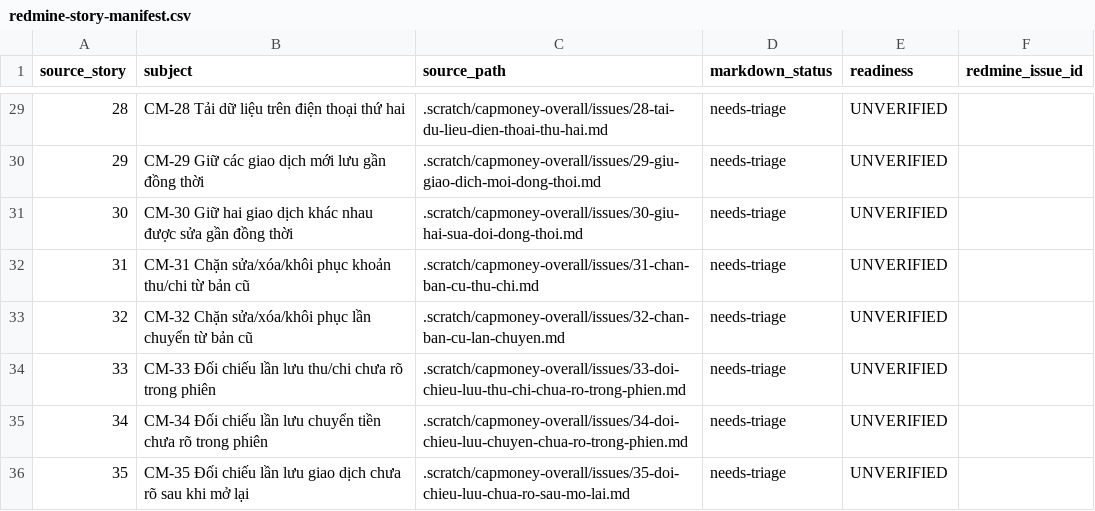
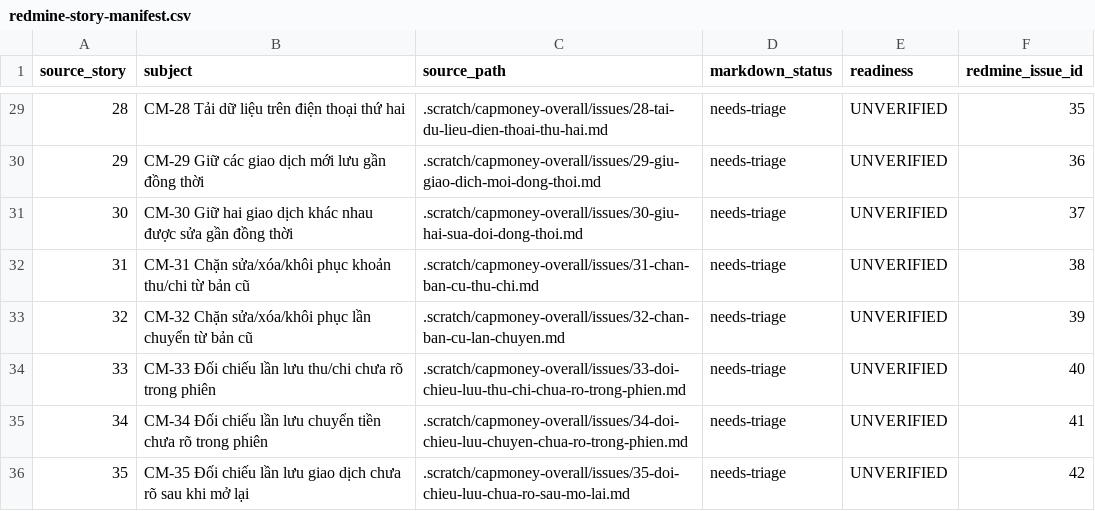
Before and after one commit to ninhndt-dev/capmony, a CSV file: docs/workflows/redmine-story-manifest.csv, drawn as a sheet; only a part is shown, gaps mark what is left out; the diff covers the shown part only.

```diff
--- a/docs/workflows/redmine-story-manifest.csv
+++ b/docs/workflows/redmine-story-manifest.csv
@@ -29,8 +29,8 @@ source_story,subject,source_path,markdown_status,readiness,redmine_issue_id
-28,CM-28 Tải dữ liệu trên điện thoại thứ hai,.scratch/capmoney-overall/issues/28-tai-du-lieu-dien-thoai-thu-hai.md,needs-triage,UNVERIFIED,
-29,CM-29 Giữ các giao dịch mới lưu gần đồng thời,.scratch/capmoney-overall/issues/29-giu-giao-dich-moi-dong-thoi.md,needs-triage,UNVERIFIED,
-30,CM-30 Giữ hai giao dịch khác nhau được sửa gần đồng thời,.scratch/capmoney-overall/issues/30-giu-hai-sua-doi-dong-thoi.md,needs-triage,UNVERIFIED,
-31,CM-31 Chặn sửa/xóa/khôi phục khoản thu/chi từ bản cũ,.scratch/capmoney-overall/issues/31-chan-ban-cu-thu-chi.md,needs-triage,UNVERIFIED,
-32,CM-32 Chặn sửa/xóa/khôi phục lần chuyển từ bản cũ,.scratch/capmoney-overall/issues/32-chan-ban-cu-lan-chuyen.md,needs-triage,UNVERIFIED,
-33,CM-33 Đối chiếu lần lưu thu/chi chưa rõ trong phiên,.scratch/capmoney-overall/issues/33-doi-chieu-luu-thu-chi-chua-ro-trong-phien.md,needs-triage,UNVERIFIED,
-34,CM-34 Đối chiếu lần lưu chuyển tiền chưa rõ trong phiên,.scratch/capmoney-overall/issues/34-doi-chieu-luu-chuyen-chua-ro-trong-phien.md,needs-triage,UNVERIFIED,
-35,CM-35 Đối chiếu lần lưu giao dịch chưa rõ sau khi mở lại,.scratch/capmoney-overall/issues/35-doi-chieu-luu-chua-ro-sau-mo-lai.md,needs-triage,UNVERIFIED,
+28,CM-28 Tải dữ liệu trên điện thoại thứ hai,.scratch/capmoney-overall/issues/28-tai-du-lieu-dien-thoai-thu-hai.md,needs-triage,UNVERIFIED,35
+29,CM-29 Giữ các giao dịch mới lưu gần đồng thời,.scratch/capmoney-overall/issues/29-giu-giao-dich-moi-dong-thoi.md,needs-triage,UNVERIFIED,36
+30,CM-30 Giữ hai giao dịch khác nhau được sửa gần đồng thời,.scratch/capmoney-overall/issues/30-giu-hai-sua-doi-dong-thoi.md,needs-triage,UNVERIFIED,37
+31,CM-31 Chặn sửa/xóa/khôi phục khoản thu/chi từ bản cũ,.scratch/capmoney-overall/issues/31-chan-ban-cu-thu-chi.md,needs-triage,UNVERIFIED,38
+32,CM-32 Chặn sửa/xóa/khôi phục lần chuyển từ bản cũ,.scratch/capmoney-overall/issues/32-chan-ban-cu-lan-chuyen.md,needs-triage,UNVERIFIED,39
+33,CM-33 Đối chiếu lần lưu thu/chi chưa rõ trong phiên,.scratch/capmoney-overall/issues/33-doi-chieu-luu-thu-chi-chua-ro-trong-phien.md,needs-triage,UNVERIFIED,40
+34,CM-34 Đối chiếu lần lưu chuyển tiền chưa rõ trong phiên,.scratch/capmoney-overall/issues/34-doi-chieu-luu-chuyen-chua-ro-trong-phien.md,needs-triage,UNVERIFIED,41
+35,CM-35 Đối chiếu lần lưu giao dịch chưa rõ sau khi mở lại,.scratch/capmoney-overall/issues/35-doi-chieu-luu-chua-ro-sau-mo-lai.md,needs-triage,UNVERIFIED,42
```
Also changed, not shown: 27 edited cells elsewhere in this file, 7 other files.
